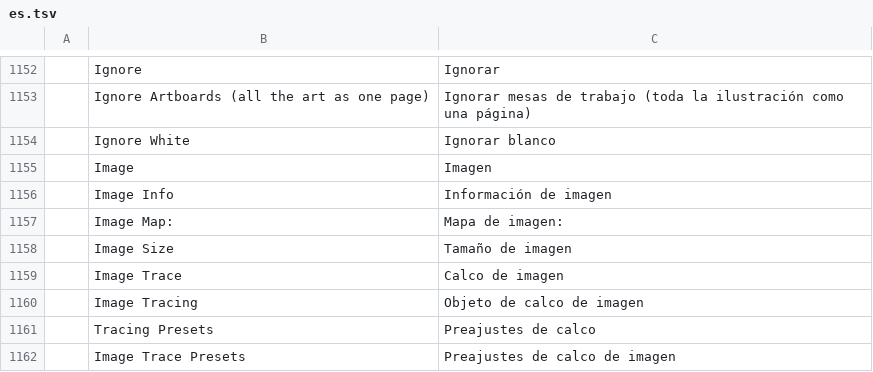
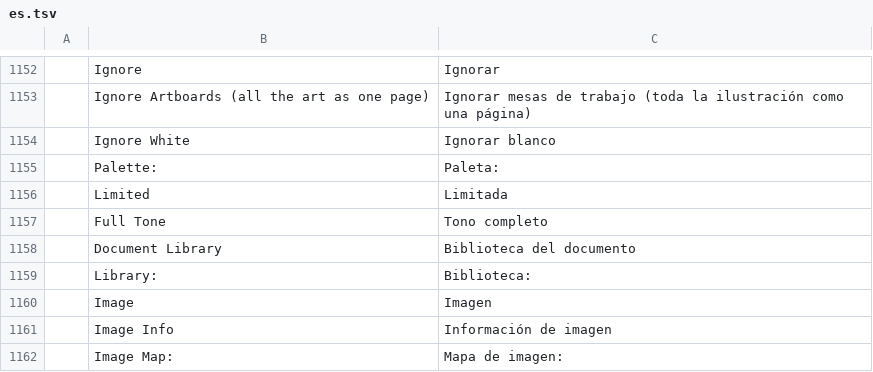
Before and after one commit to treeforjs/vectorcraft, a TSV file: crates/ui-egui/src/i18n/es.tsv, drawn as a sheet; only a part is shown, gaps mark what is left out; the shorter side is filled out with more unchanged rows; the diff names each change by its address in the sheet, - before the commit and + after, or states it on an @@ line.

```diff
--- a/crates/ui-egui/src/i18n/es.tsv
+++ b/crates/ui-egui/src/i18n/es.tsv
+row 1155:  | Palette: | Paleta:
+row 1156:  | Limited | Limitada
+row 1157:  | Full Tone | Tono completo
+row 1158:  | Document Library | Biblioteca del documento
+row 1159:  | Library: | Biblioteca:
```
Also changed, not shown: crates/ui-egui/src/i18n/fr.tsv, crates/ui-egui/src/i18n/it.tsv, 14 other files.
